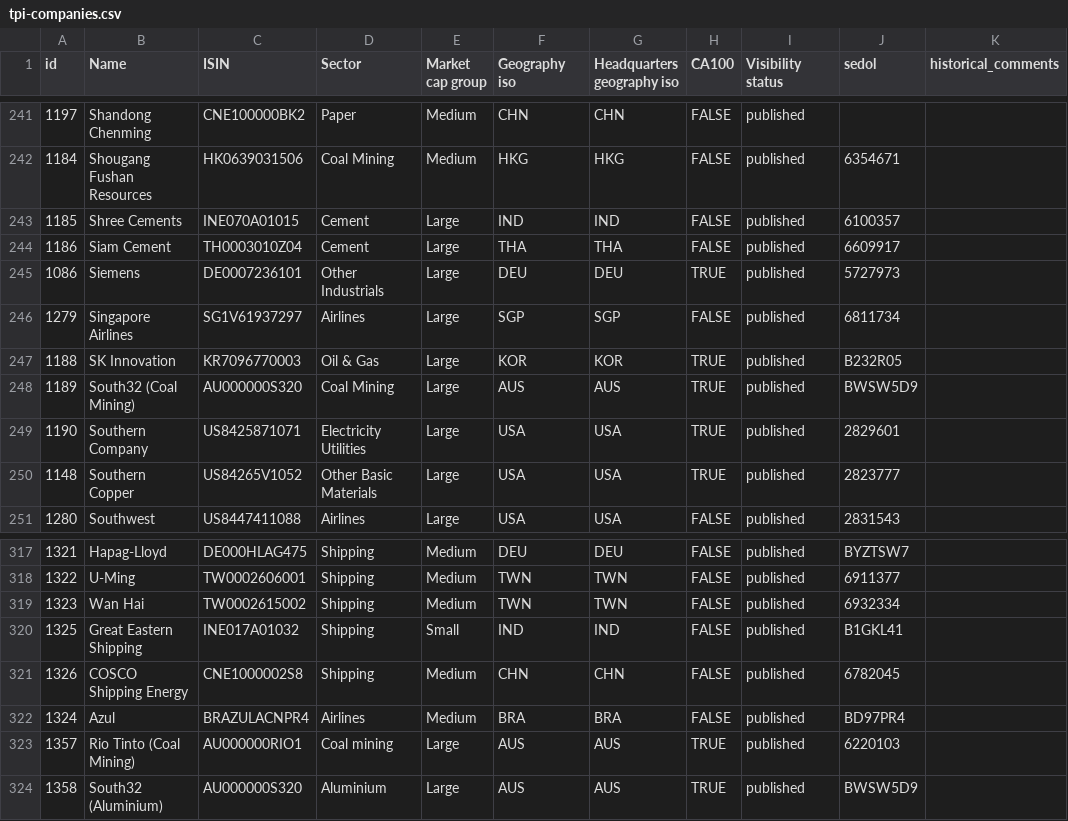
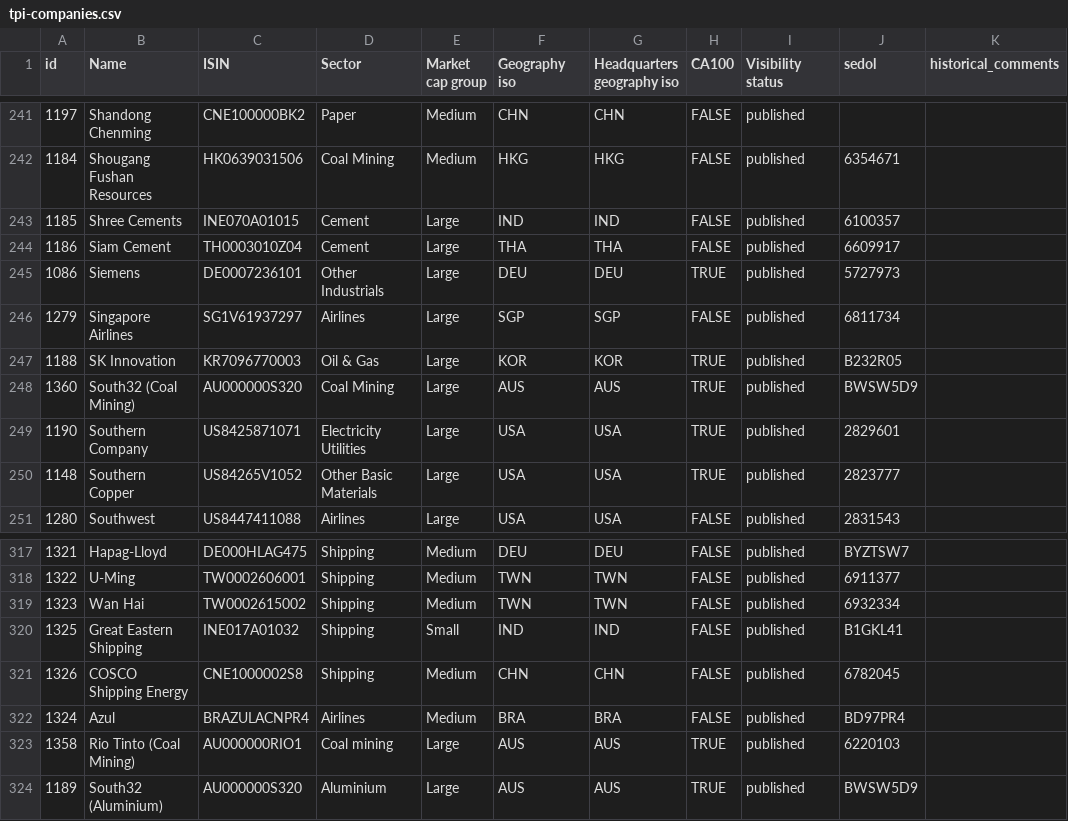
Before and after one commit to Vizzuality/laws_and_pathways, a CSV file: db/seeds/tpi-companies.csv, drawn as a sheet; only a part is shown, gaps mark what is left out; the diff names each change by its address in the sheet, - before the commit and + after, or states it on an @@ line.

Commit message:
Update some ids

```diff
--- a/db/seeds/tpi-companies.csv
+++ b/db/seeds/tpi-companies.csv
-A248 (id): 1189
+A248 (id): 1360
-A323 (id): 1357
+A323 (id): 1358
-A324 (id): 1358
+A324 (id): 1189
```
